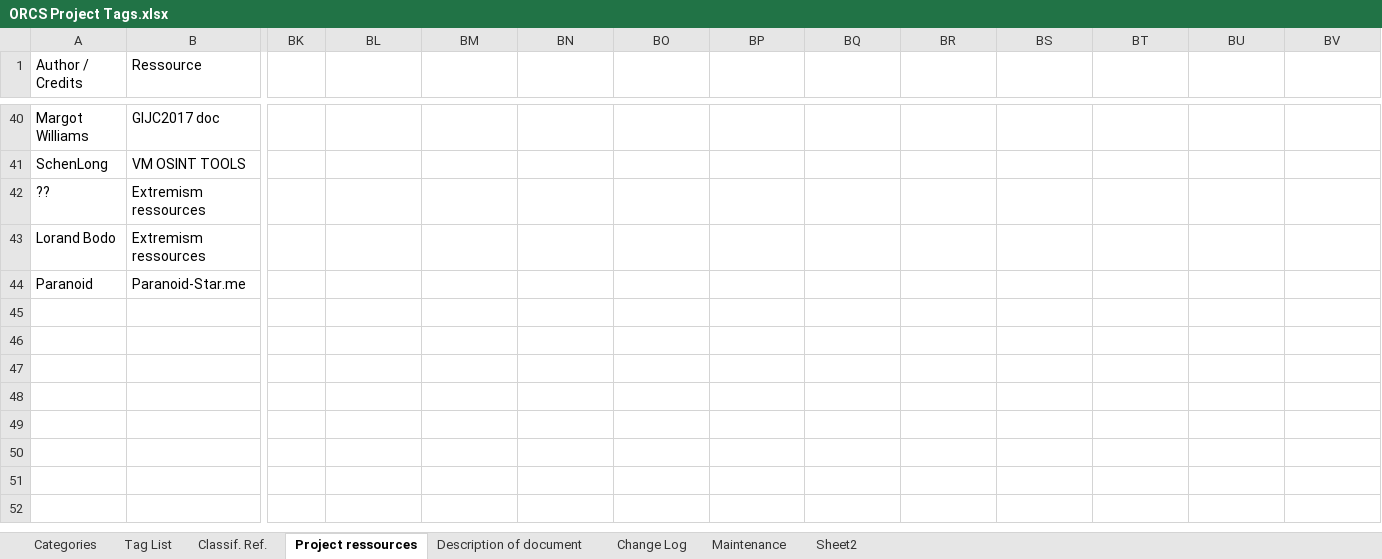
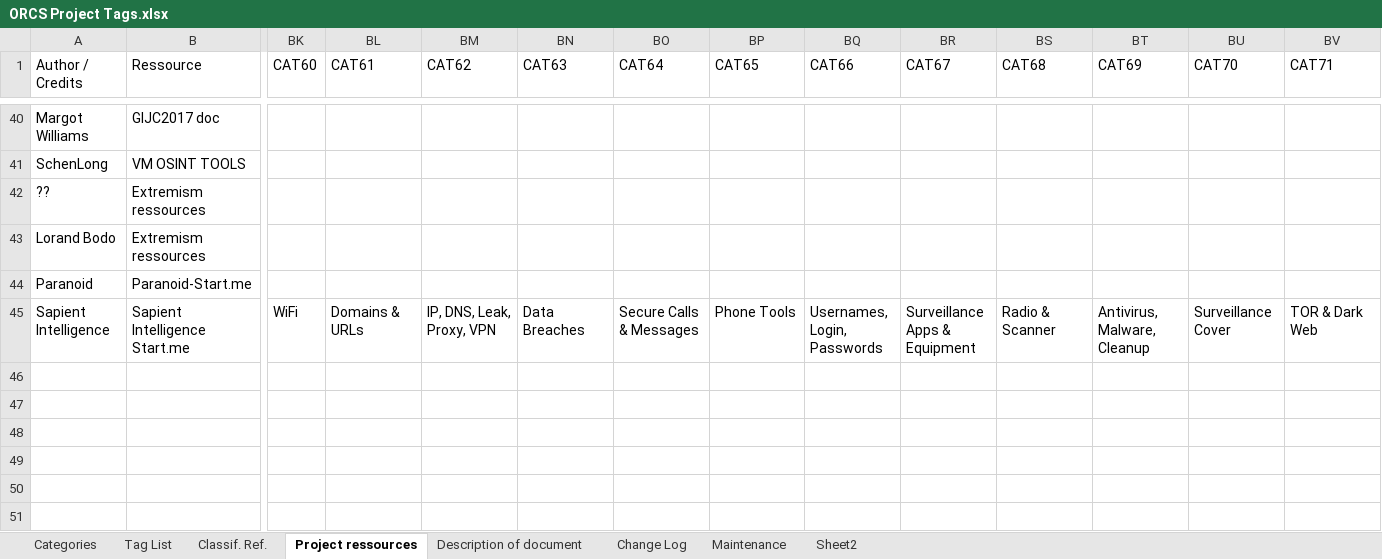
Before and after one commit to WebBreacher/orcs, an Excel workbook: ideas/ORCS Project Tags.xlsx, sheet Project ressources, drawn as a sheet; only a part is shown, gaps mark what is left out; the shorter side is filled out with more unchanged rows; values as stored, in another font and other column widths than the file's, no borders; table styles not drawn; rows hold the shown columns only; the diff covers the shown part only; the diff names each change by its address in the sheet, - before the commit and + after, or states it on an @@ line.

Commit message:
Add files via upload
Added sapient intelligence start.me page

```diff
--- a/ideas/ORCS Project Tags.xlsx (sheet Project ressources)
+++ b/ideas/ORCS Project Tags.xlsx (sheet Project ressources)
-BK1: (empty)
+BK1: CAT60
-BL1: (empty)
+BL1: CAT61
-BM1: (empty)
+BM1: CAT62
-BN1: (empty)
+BN1: CAT63
-BO1: (empty)
+BO1: CAT64
-BP1: (empty)
+BP1: CAT65
-BQ1: (empty)
+BQ1: CAT66
-BR1: (empty)
+BR1: CAT67
-BS1: (empty)
+BS1: CAT68
-BT1: (empty)
+BT1: CAT69
-BU1: (empty)
+BU1: CAT70
-BV1: (empty)
+BV1: CAT71
-B44 (Ressource): Paranoid-Star.me
+B44 (Ressource): Paranoid-Start.me
-row 45: (empty)
+row 45: Sapient Intelligence | Sapient Intelligence Start.me | WiFi | Domains & URLs | IP, DNS, Leak, Proxy, VPN | Data Breaches | Secure Calls & Messages | Phone Tools | Usernames, Login, Passwords | Surveillance Apps & Equipment | Radio & Scanner | Antivirus, Malware, Cleanup | Surveillance Cover | TOR & Dark Web
```
Also changed, not shown: 19 edited cells elsewhere in this sheet, charts or pictures.
